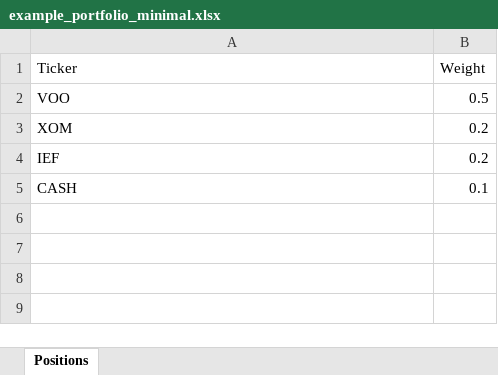
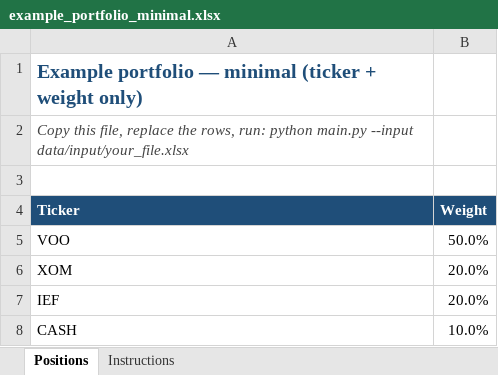
Before and after one commit to Shrek123-debug/Wharton-Models-, an Excel workbook: portfolio_model/data/input/example_portfolio_minimal.xlsx, sheet Positions, drawn as a sheet; values as stored, in another font and other column widths than the file's, no borders; addresses are those after the commit; the diff names each change by its address in the sheet, - before the commit and + after, or states it on an @@ line.

```diff
--- a/portfolio_model/data/input/example_portfolio_minimal.xlsx (sheet Positions)
+++ b/portfolio_model/data/input/example_portfolio_minimal.xlsx (sheet Positions)
+sheet tab: Instructions
+row 1: Example portfolio — minimal (ticker + weight only)
+row 2: Copy this file, replace the rows, run: python main.py --input data/input/your_file.xlsx
+row 3: (empty)
@@ A4:B4 fill: none → #1F4E79, bold: off → on, text colour: black → #FFFFFF @@
-B5 (Weight): 0.5
+B5 (Weight): 50.0%
-B6:B7 (Weight): 0.2
+B6:B7 (Weight): 20.0%
-B8 (Weight): 0.1
+B8 (Weight): 10.0%
```
Also changed, not shown: portfolio_model/data/input/example_portfolio_full.xlsx, portfolio_model/outputs/web/spreadsheet/portfolio_analysis.xlsx, 23 other files.
